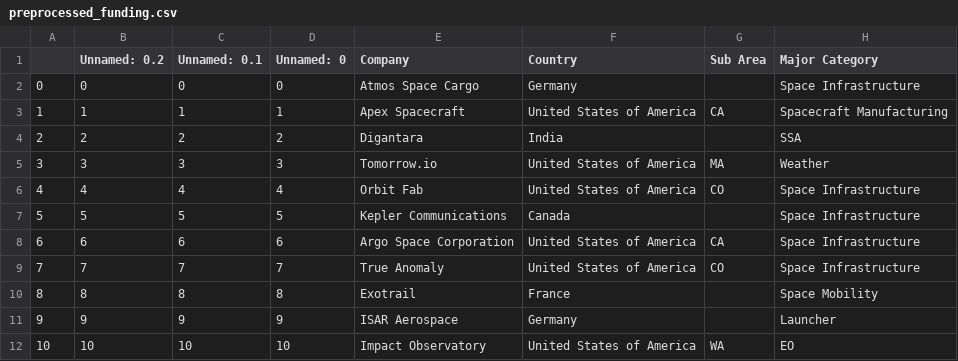
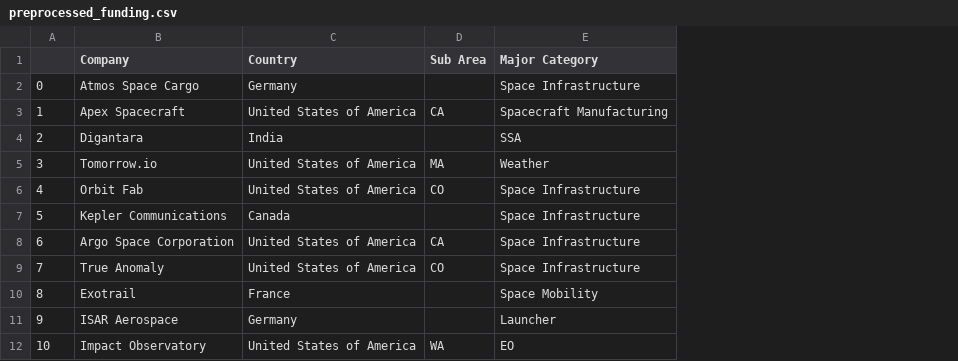
Before and after one commit to AlexanderBaker44/folium_repo_st, a CSV file: data/preprocessed_funding.csv, drawn as a sheet; only a part is shown; the diff names each change by its address in the sheet, - before the commit and + after, or states it on an @@ line.

Commit message:
edited related arts

```diff
--- a/data/preprocessed_funding.csv
+++ b/data/preprocessed_funding.csv
-column B (Unnamed: 0.2), rows 2-12: 0 | 1 | 2 | 3 | 4 | 5 | 6 | 7 | 8 | 9 | 10
-column C (Unnamed: 0.1), rows 2-12: 0 | 1 | 2 | 3 | 4 | 5 | 6 | 7 | 8 | 9 | 10
-column D (Unnamed: 0), rows 2-12: 0 | 1 | 2 | 3 | 4 | 5 | 6 | 7 | 8 | 9 | 10
```
Also changed, not shown: 2 other files.
